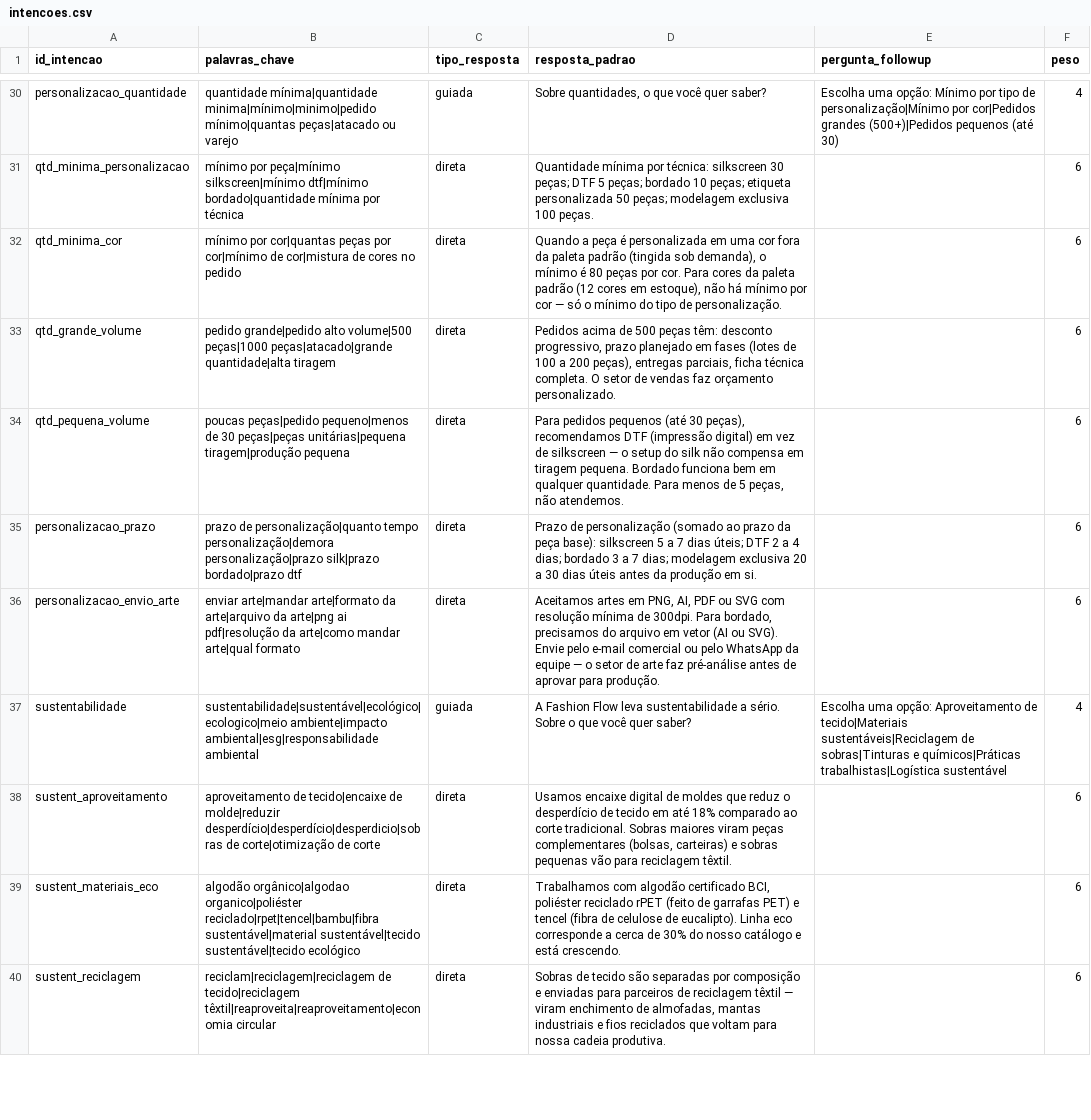
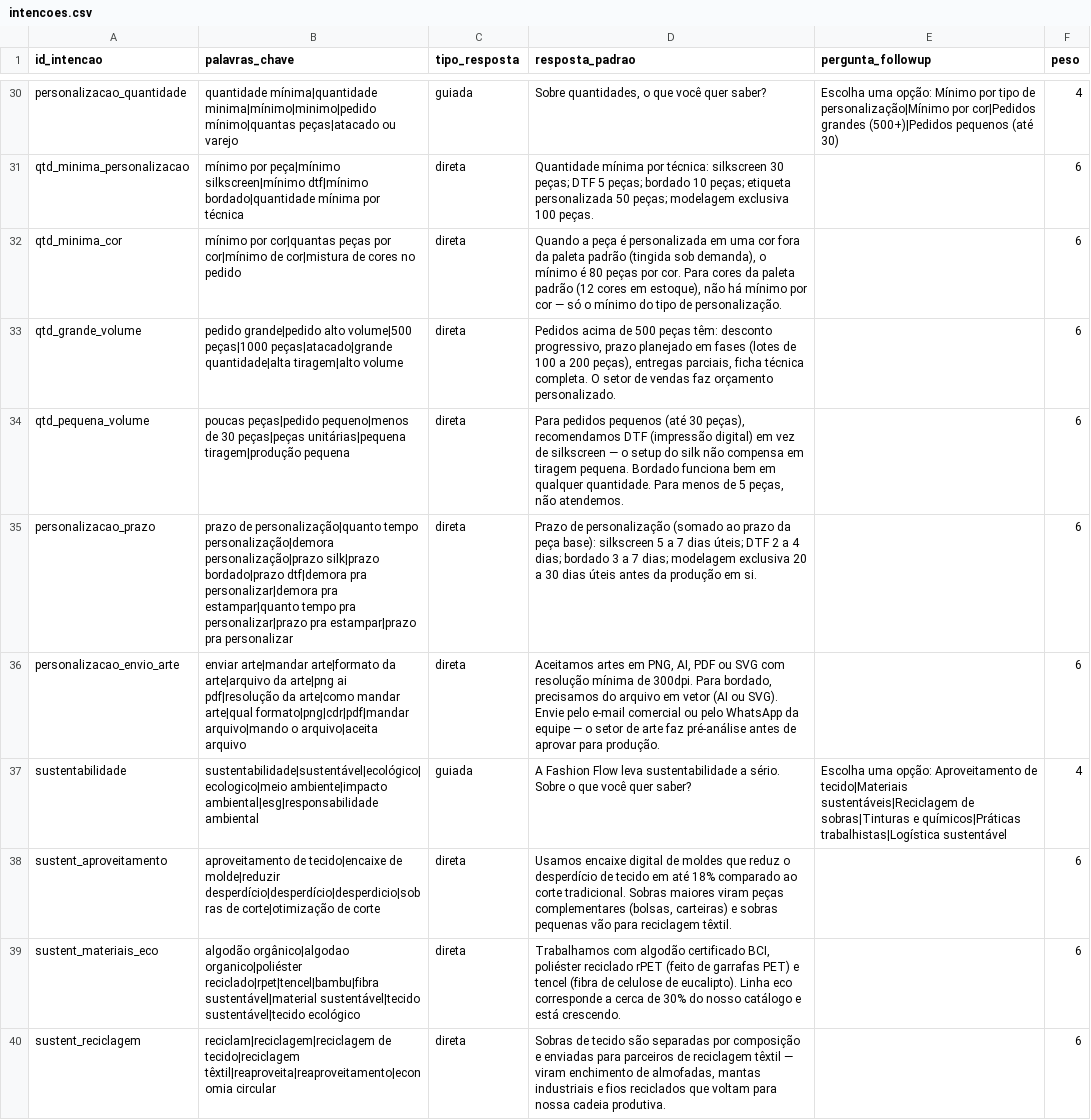
Before and after one commit to alisson1damasceno-hub/fashion_flow_bot, a CSV file: data/intencoes.csv, drawn as a sheet; only a part is shown, gaps mark what is left out; the diff covers the shown part only.

```diff
--- a/data/intencoes.csv
+++ b/data/intencoes.csv
@@ -32,6 +32,6 @@
 "qtd_minima_cor","mínimo por cor|quantas peças por cor|mínimo de cor|mistura de cores no pedido","direta","Quando a peça é personalizada em uma cor fora da paleta padrão (tingida sob demanda), o mínimo é 80 peças por cor. Para cores da paleta padrão (12 cores em estoque), não há mínimo por cor — só o mínimo do tipo de personalização.","","6"
-"qtd_grande_volume","pedido grande|pedido alto volume|500 peças|1000 peças|atacado|grande quantidade|alta tiragem","direta","Pedidos acima de 500 peças têm: desconto progressivo, prazo planejado em fases (lotes de 100 a 200 peças), entregas parciais, ficha técnica completa. O setor de vendas faz orçamento personalizado.","","6"
+"qtd_grande_volume","pedido grande|pedido alto volume|500 peças|1000 peças|atacado|grande quantidade|alta tiragem|alto volume","direta","Pedidos acima de 500 peças têm: desconto progressivo, prazo planejado em fases (lotes de 100 a 200 peças), entregas parciais, ficha técnica completa. O setor de vendas faz orçamento personalizado.","","6"
 "qtd_pequena_volume","poucas peças|pedido pequeno|menos de 30 peças|peças unitárias|pequena tiragem|produção pequena","direta","Para pedidos pequenos (até 30 peças), recomendamos DTF (impressão digital) em vez de silkscreen — o setup do silk não compensa em tiragem pequena. Bordado funciona bem em qualquer quantidade. Para menos de 5 peças, não atendemos.","","6"
-"personalizacao_prazo","prazo de personalização|quanto tempo personalização|demora personalização|prazo silk|prazo bordado|prazo dtf","direta","Prazo de personalização (somado ao prazo da peça base): silkscreen 5 a 7 dias úteis; DTF 2 a 4 dias; bordado 3 a 7 dias; modelagem exclusiva 20 a 30 dias úteis antes da produção em si.","","6"
-"personalizacao_envio_arte","enviar arte|mandar arte|formato da arte|arquivo da arte|png ai pdf|resolução da arte|como mandar arte|qual formato","direta","Aceitamos artes em PNG, AI, PDF ou SVG com resolução mínima de 300dpi. Para bordado, precisamos do arquivo em vetor (AI ou SVG). Envie pelo e-mail comercial ou pelo WhatsApp da equipe — o setor de arte faz pré-análise antes de aprovar para produção.","","6"
+"personalizacao_prazo","prazo de personalização|quanto tempo personalização|demora personalização|prazo silk|prazo bordado|prazo dtf|demora pra personalizar|demora pra estampar|quanto tempo pra personalizar|prazo pra estampar|prazo pra personalizar","direta","Prazo de personalização (somado ao prazo da peça base): silkscreen 5 a 7 dias úteis; DTF 2 a 4 dias; bordado 3 a 7 dias; modelagem exclusiva 20 a 30 dias úteis antes da produção em si.","","6"
+"personalizacao_envio_arte","enviar arte|mandar arte|formato da arte|arquivo da arte|png ai pdf|resolução da arte|como mandar arte|qual formato|png|cdr|pdf|mandar arquivo|mando o arquivo|aceita arquivo","direta","Aceitamos artes em PNG, AI, PDF ou SVG com resolução mínima de 300dpi. Para bordado, precisamos do arquivo em vetor (AI ou SVG). Envie pelo e-mail comercial ou pelo WhatsApp da equipe — o setor de arte faz pré-análise antes de aprovar para produção.","","6"
 "sustentabilidade","sustentabilidade|sustentável|ecológico|ecologico|meio ambiente|impacto ambiental|esg|responsabilidade ambiental","guiada","A Fashion Flow leva sustentabilidade a sério. Sobre o que você quer saber?","Escolha uma opção: Aproveitamento de tecido|Materiais sustentáveis|Reciclagem de sobras|Tinturas e químicos|Práticas trabalhistas|Logística sustentável","4"
```
Also changed, not shown: 18 edited cells elsewhere in this file, 8 other files.
